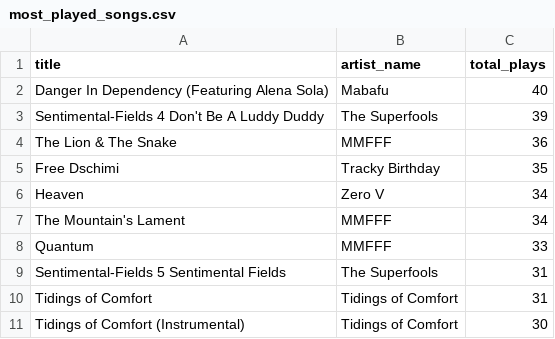
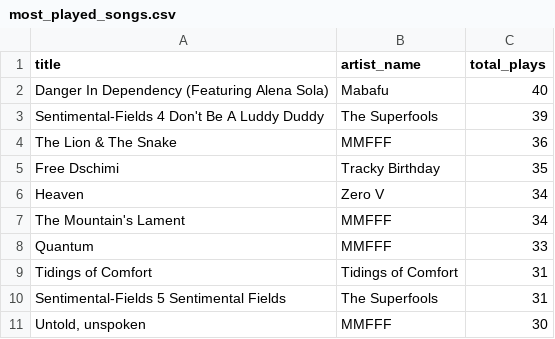
Before and after one commit to Meenakshi418/Mini_Spotify, a CSV file: dwm/warehouse/results/most_played_songs.csv, drawn as a sheet.

```diff
--- a/dwm/warehouse/results/most_played_songs.csv
+++ b/dwm/warehouse/results/most_played_songs.csv
@@ -8,4 +8,4 @@ The Mountain's Lament,MMFFF,34
 Quantum,MMFFF,33
+Tidings of Comfort,Tidings of Comfort,31
 Sentimental-Fields 5 Sentimental Fields,The Superfools,31
-Tidings of Comfort,Tidings of Comfort,31
-Tidings of Comfort (Instrumental),Tidings of Comfort,30
+"Untold, unspoken",MMFFF,30
```
Also changed, not shown: dwm/warehouse/results/listening_by_genre_month.csv, dwm/warehouse/results/user_listening_patterns.csv, 3 other files.
